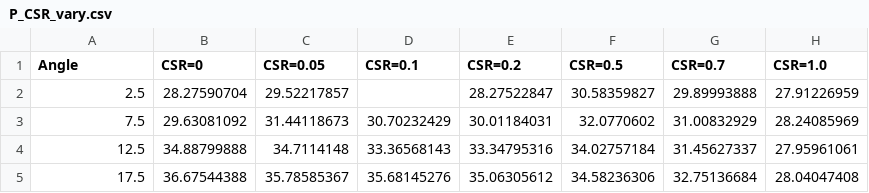
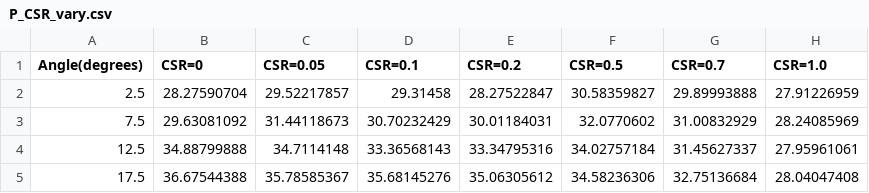
Before and after one commit to otsun-uib/GaussianLabSuppMat, a CSV file: Flux_Distribution_Results/P_CSR_vary.csv, drawn as a sheet; only a part is shown.

Commit message:
Add files via upload

```diff
--- a/Flux_Distribution_Results/P_CSR_vary.csv
+++ b/Flux_Distribution_Results/P_CSR_vary.csv
@@ -1,3 +1,3 @@
-Angle,CSR=0,CSR=0.05,CSR=0.1,CSR=0.2,CSR=0.5,CSR=0.7,CSR=1.0
-2.5,28.27590704,29.52217857,,28.27522847,30.58359827,29.89993888,27.91226959
+Angle(degrees),CSR=0,CSR=0.05,CSR=0.1,CSR=0.2,CSR=0.5,CSR=0.7,CSR=1.0
+2.5,28.27590704,29.52217857,29.31458,28.27522847,30.58359827,29.89993888,27.91226959
 7.5,29.63081092,31.44118673,30.70232429,30.01184031,32.0770602,31.00832929,28.24085969
```
